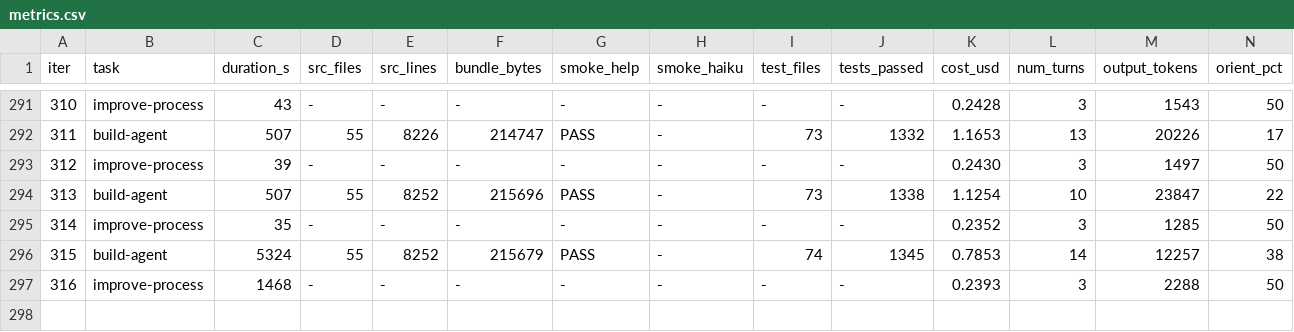
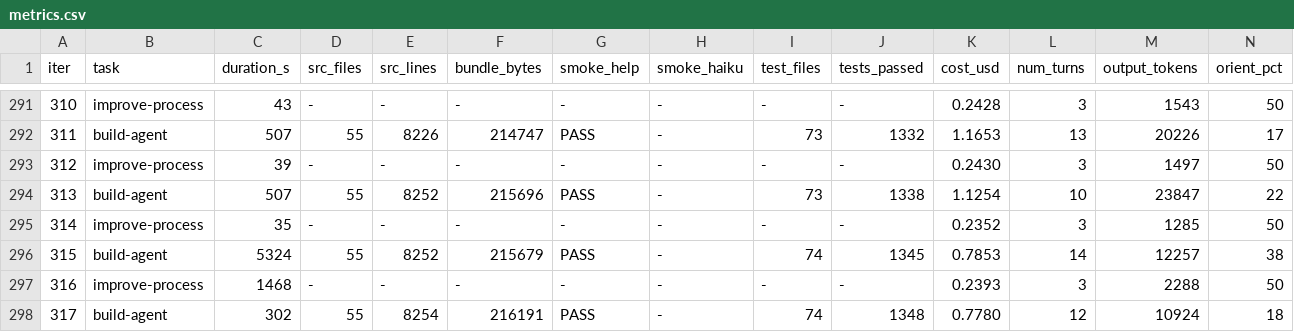
Before and after one commit to xmanatee/kota, a CSV file: metrics.csv, drawn as a sheet; only a part is shown, gaps mark what is left out; rows hold the shown columns only; the diff names each change by its address in the sheet, - before the commit and + after, or states it on an @@ line.

Commit message:
iter #317 (build-agent): ### What changed | File | Change | Why | |------|--------|-----| | `system-prompt.ts` | Expand Research & Investigation from 3 to 5 steps: source quality evaluation, recency checking, web data→code_exec pipeline | Research tasks lacked guidance on source credibility and structured data extraction | | `system-prompt.test.ts` | +3 tests for research source quality, data pipeline, and source date presentation; raised char budget 10200→10500 | Verify new research guidance content |

```diff
--- a/metrics.csv
+++ b/metrics.csv
+row 298: 317 | build-agent | 302 | 55 | 8254 | 216191 | PASS | - | 74 | 1348 | 0.7780 | 12 | 10924 | 18
```
